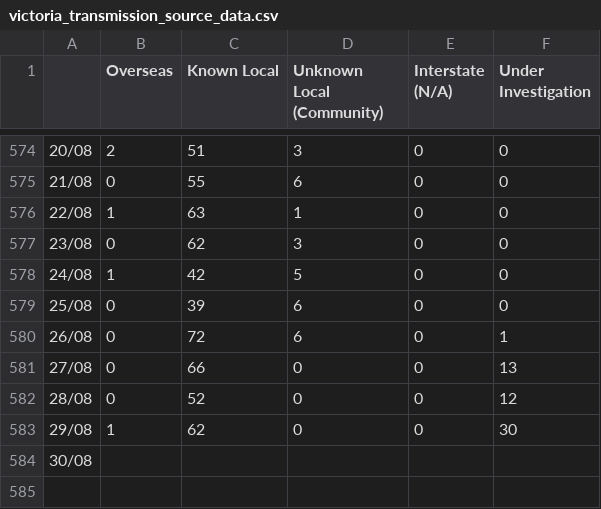
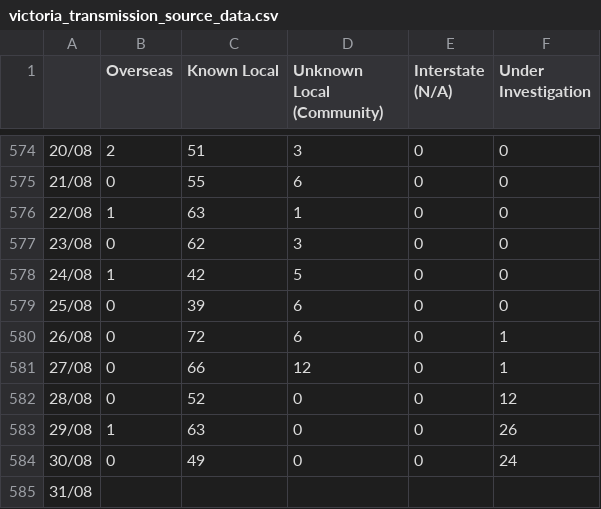
Before and after one commit to Nakulbajaj101/forecasting-part-two, a CSV file: victoria_transmission_source_data.csv, drawn as a sheet; only a part is shown, gaps mark what is left out.

Commit message:
Updated the covid model and data, also added amomoly to BQ ML dataset

```diff
--- a/victoria_transmission_source_data.csv
+++ b/victoria_transmission_source_data.csv
@@ -580,5 +580,6 @@
 "26/08","0","72","6","0","1"
-"27/08","0","66","0","0","13"
+"27/08","0","66","12","0","1"
 "28/08","0","52","0","0","12"
-"29/08","1","62","0","0","30"
-"30/08","","","","",""
+"29/08","1","63","0","0","26"
+"30/08","0","49","0","0","24"
+"31/08","","","","",""
```
Also changed, not shown: 2 other files.
